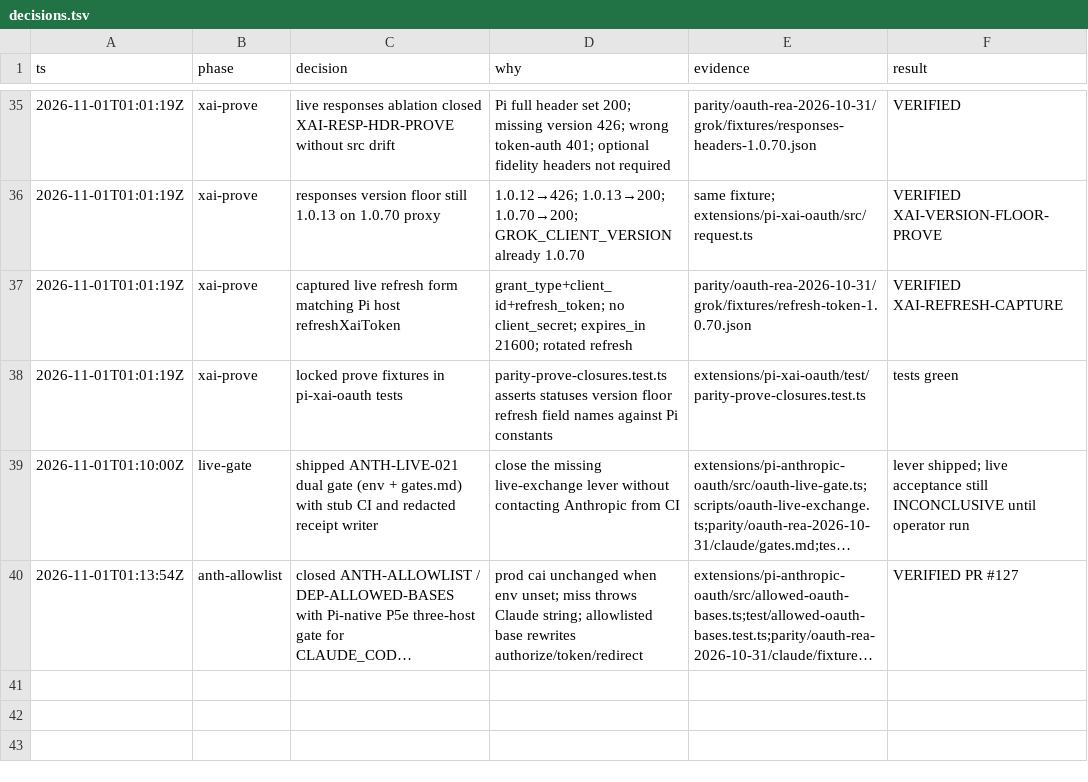
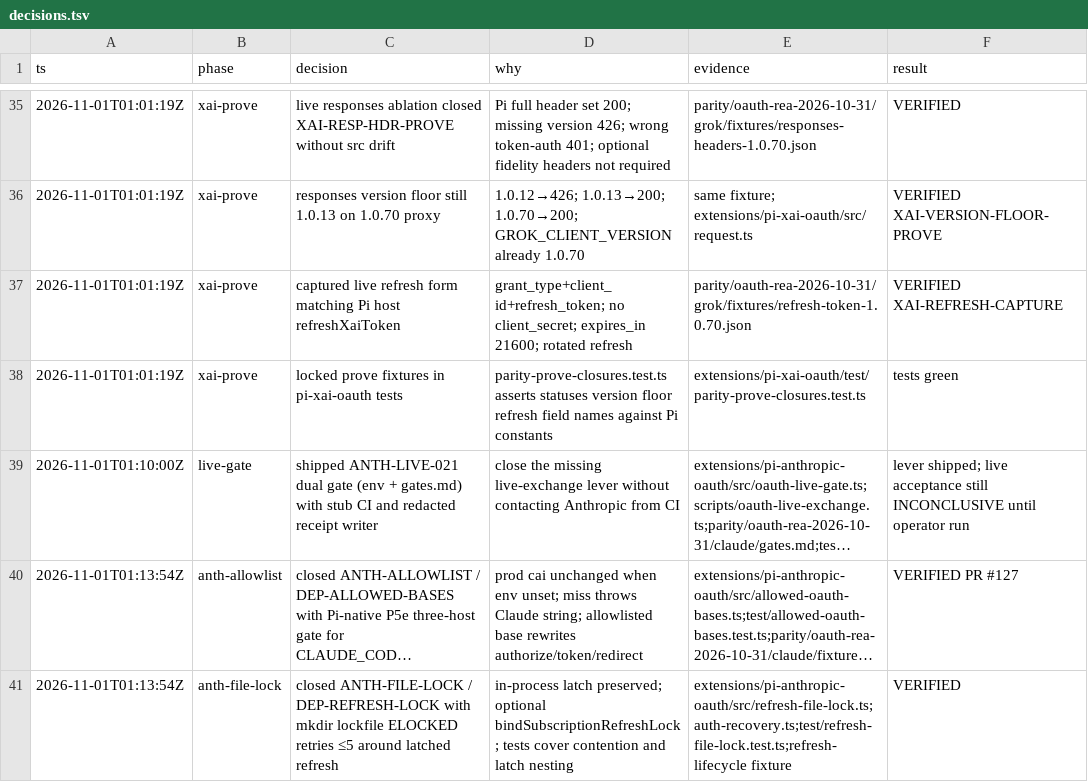
Before and after one commit to just-joshn/pi-customizations, a TSV file: parity/oauth-rea-2026-10-31/decisions.tsv, drawn as a sheet; only a part is shown, gaps mark what is left out; long unchanged cells end in …; the diff names each change by its address in the sheet, - before the commit and + after, or states it on an @@ line.

Commit message:
feat(pi-anthropic-oauth): add cross-process refresh lockfile
Close ANTH-FILE-LOCK / DEP-REFRESH-LOCK. Contended ELOCKED retries match Claude's ≤5 backoff while the in-process refresh latch stays the singleflight path.

```diff
--- a/parity/oauth-rea-2026-10-31/decisions.tsv
+++ b/parity/oauth-rea-2026-10-31/decisions.tsv
+row 41: 2026-11-01T01:13:54Z | anth-file-lock | closed ANTH-FILE-LOCK / DEP-REFRESH-LOCK with mkdir lockfile ELOCKED retries ≤5 around latched refresh | in-process latch preserved; optional bindSubscriptionRefreshLock; tests cover contention and latch nesting | extensions/pi-anthropic-oauth/src/refresh-file-lock.ts;auth-recovery.ts;test/refresh-file-lock.test.ts;refresh-lifecycle fixture | VERIFIED
```
Also changed, not shown: 7 other files.
